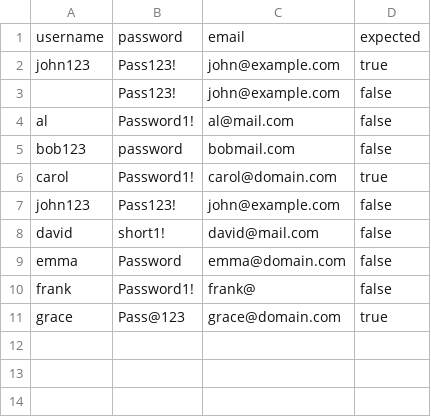
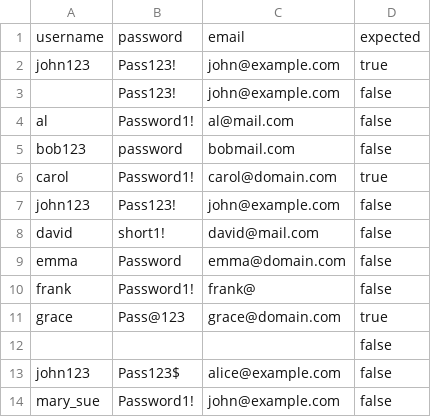
Before and after one commit to tranquanghuyit101/SWT301_FA25, a CSV file: Lab3/target/test-classes/test-data.csv, drawn as a sheet.

Commit message:
Them phuong thuc test account

```diff
--- a/Lab3/target/test-classes/test-data.csv
+++ b/Lab3/target/test-classes/test-data.csv
@@ -11 +11,4 @@ frank,Password1!,frank@,false
 grace,Pass@123,grace@domain.com,true
+,,,false
+john123,Pass123$,alice@example.com,false
+mary_sue,Password1!,john@example.com,false
```
Also changed, not shown: 12 other files.
